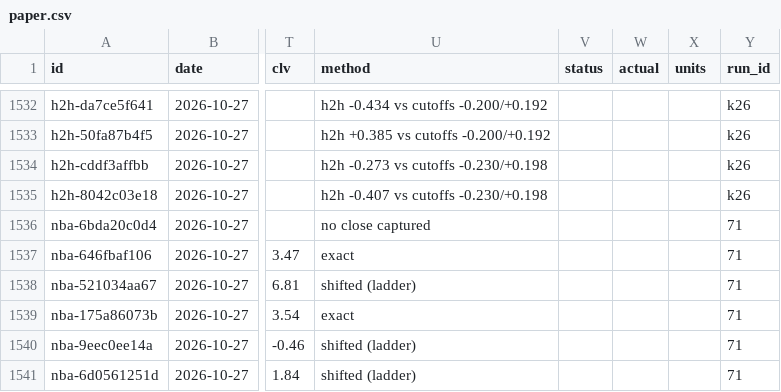
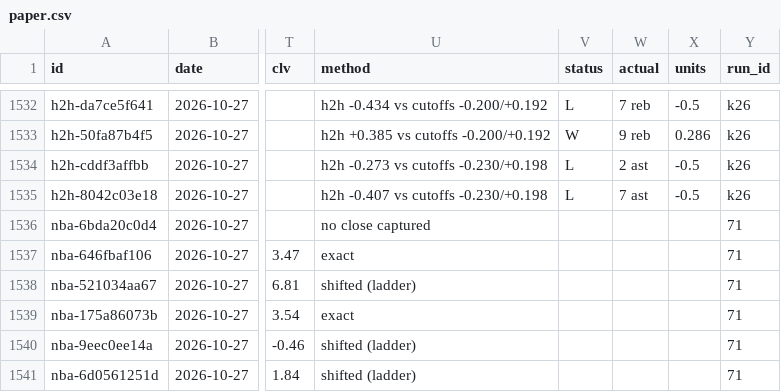
Before and after one commit to grahambirch99/closing-line-club, a CSV file: data/nba/paper.csv, drawn as a sheet; only a part is shown, gaps mark what is left out; the diff covers the shown part only; the diff names each change by its address in the sheet, - before the commit and + after, or states it on an @@ line.

```diff
--- a/data/nba/paper.csv
+++ b/data/nba/paper.csv
-V1532 (status): (empty)
+V1532 (status): L
-W1532 (actual): (empty)
+W1532 (actual): 7 reb
-X1532 (units): (empty)
+X1532 (units): -0.5
-V1533 (status): (empty)
+V1533 (status): W
-W1533 (actual): (empty)
+W1533 (actual): 9 reb
-X1533 (units): (empty)
+X1533 (units): 0.286
-V1534:V1535 (status): (empty)
+V1534:V1535 (status): L
-W1534 (actual): (empty)
+W1534 (actual): 2 ast
-X1534:X1535 (units): (empty)
+X1534:X1535 (units): -0.5
-W1535 (actual): (empty)
+W1535 (actual): 7 ast
```
Also changed, not shown: 79 edited cells elsewhere in this file, 1 other file.
